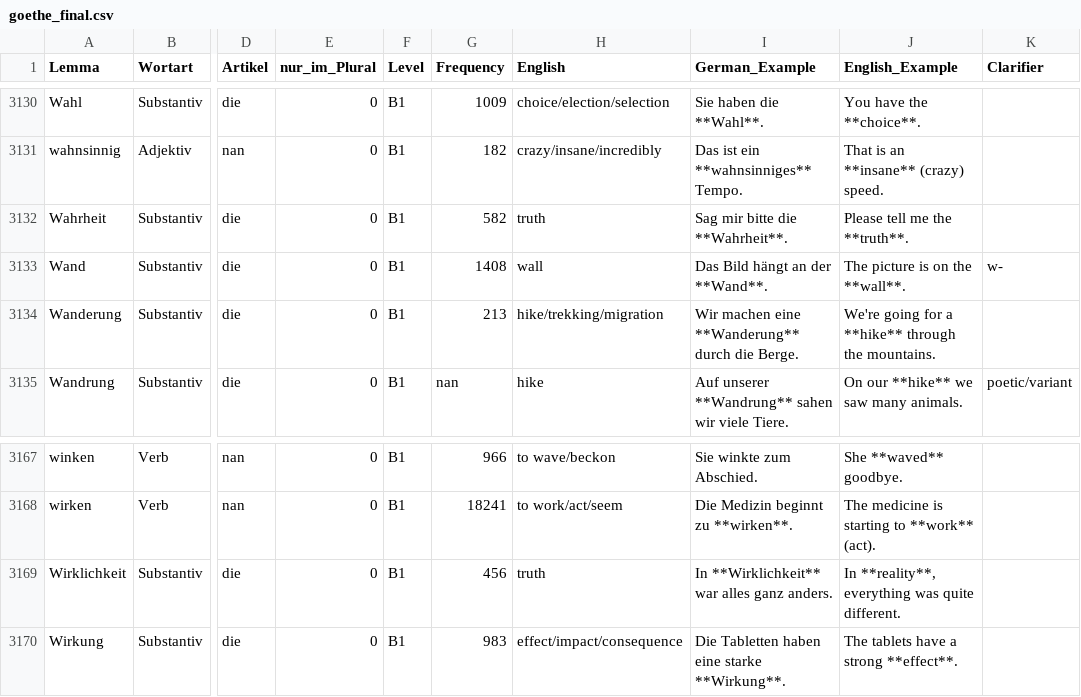
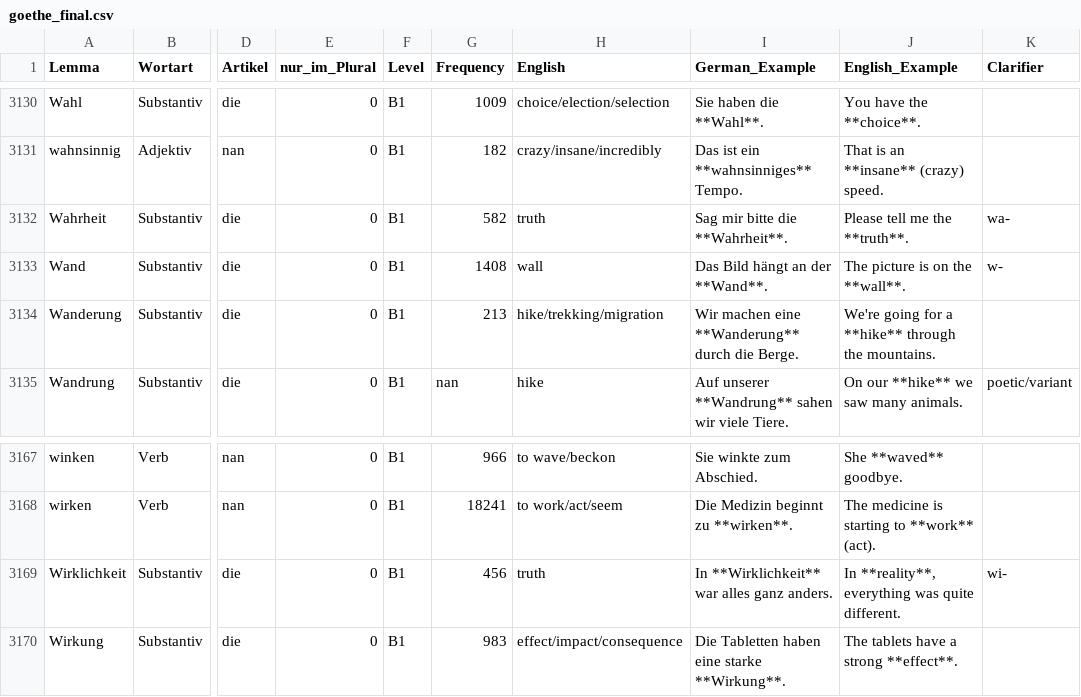
Before and after one commit to hieuristic/flashrecall, a CSV file: goethe_final.csv, drawn as a sheet; only a part is shown, gaps mark what is left out; the diff names each change by its address in the sheet, - before the commit and + after, or states it on an @@ line.

```diff
--- a/goethe_final.csv
+++ b/goethe_final.csv
-K3132 (Clarifier): (empty)
+K3132 (Clarifier): wa-
-K3169 (Clarifier): (empty)
+K3169 (Clarifier): wi-
```
Also changed, not shown: 1 other file.
